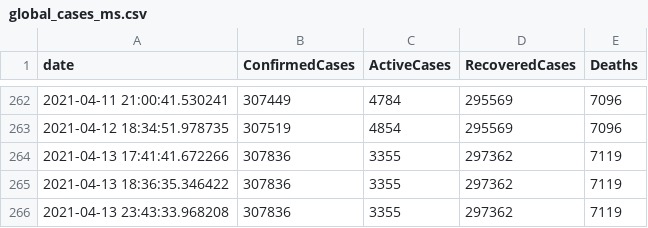
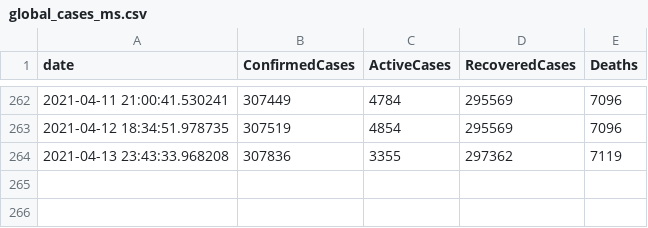
Before and after one commit to OanaTudu/Covid19, a CSV file: global_cases_ms.csv, drawn as a sheet; only a part is shown, gaps mark what is left out; the diff names each change by its address in the sheet, - before the commit and + after, or states it on an @@ line.

```diff
--- a/global_cases_ms.csv
+++ b/global_cases_ms.csv
-row 264: 2021-04-13 17:41:41.672266 | 307836 | 3355 | 297362 | 7119
-row 265: 2021-04-13 18:36:35.346422 | 307836 | 3355 | 297362 | 7119
```
Also changed, not shown: global_cases_all.csv, global_cases_ca.csv, 3 other files.
